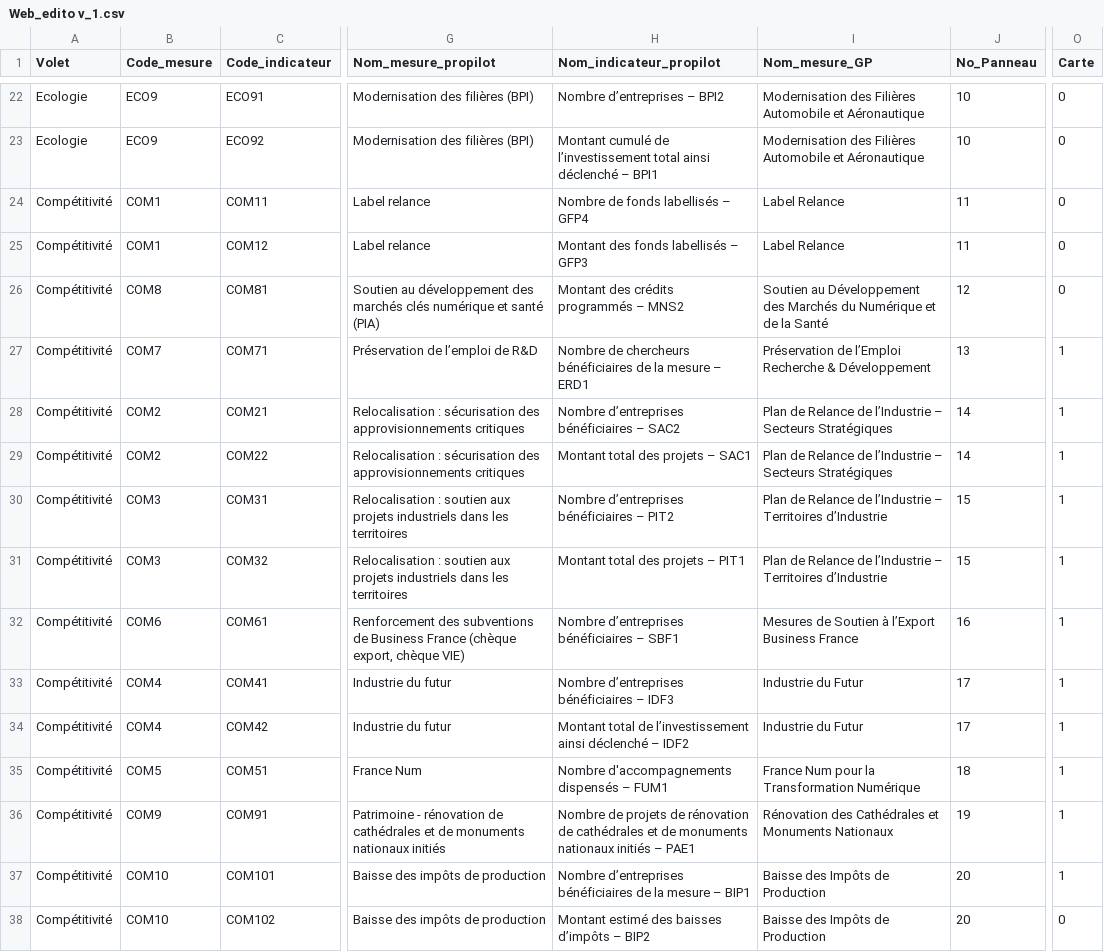
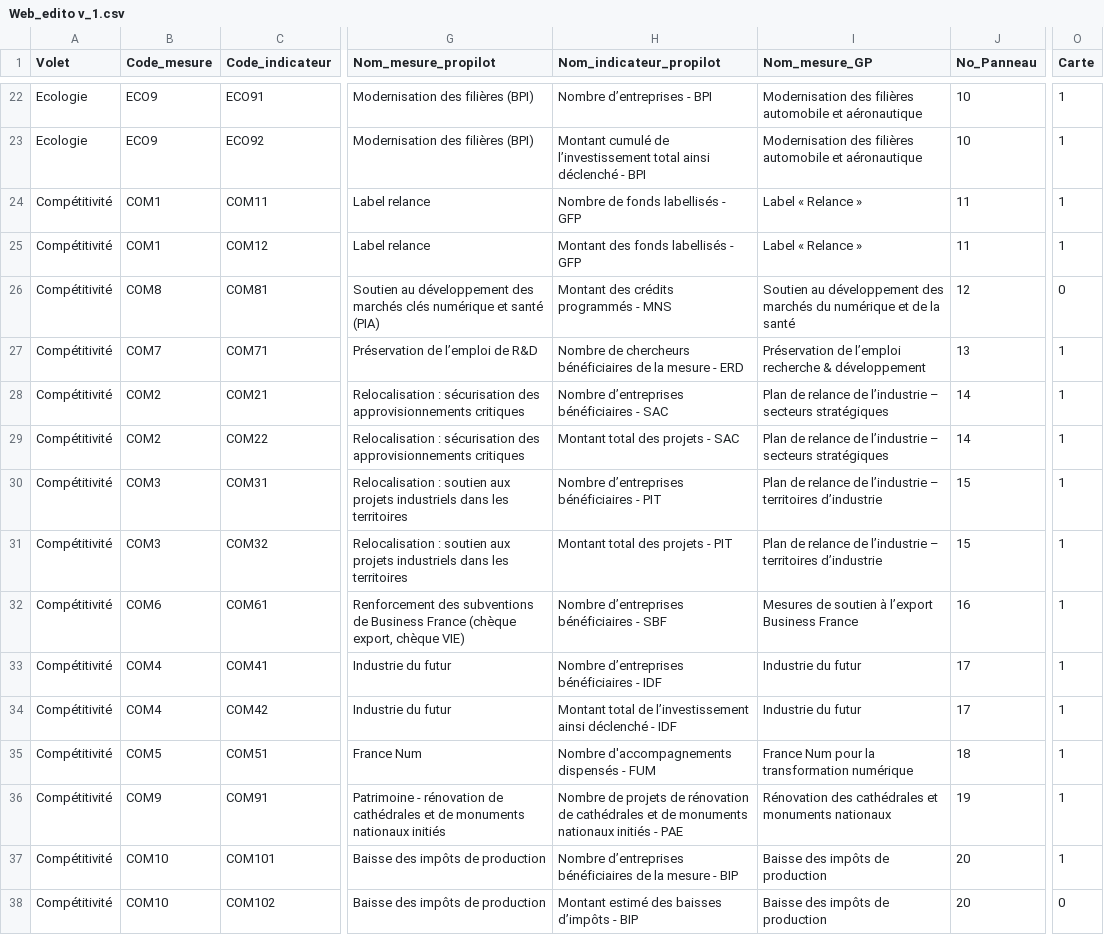
Before and after one commit to 139bercy/dashboard_widgets, a CSV file: dashboard-configuration/Web_edito v_1.csv, drawn as a sheet; only a part is shown, gaps mark what is left out; the diff covers the shown part only; the diff names each change by its address in the sheet, - before the commit and + after, or states it on an @@ line.

```diff
--- a/dashboard-configuration/Web_edito v_1.csv
+++ b/dashboard-configuration/Web_edito v_1.csv
-H22 (Nom_indicateur_propilot): Nombre d’entreprises – BPI2
+H22 (Nom_indicateur_propilot): Nombre d’entreprises - BPI
-I22:I23 (Nom_mesure_GP): Modernisation des Filières Automobile et Aéronautique
+I22:I23 (Nom_mesure_GP): Modernisation des filières automobile et aéronautique
-O22:O25 (Carte): 0
+O22:O25 (Carte): 1
-H23 (Nom_indicateur_propilot): …ainsi déclenché – BPI1
+H23 (Nom_indicateur_propilot): …ainsi déclenché - BPI
-H24 (Nom_indicateur_propilot): Nombre de fonds labellisés – GFP4
+H24 (Nom_indicateur_propilot): Nombre de fonds labellisés - GFP
-I24:I25 (Nom_mesure_GP): Label Relance
+I24:I25 (Nom_mesure_GP): Label « Relance »
-H25 (Nom_indicateur_propilot): Montant des fonds labellisés – GFP3
+H25 (Nom_indicateur_propilot): Montant des fonds labellisés - GFP
-H26 (Nom_indicateur_propilot): Montant des crédits programmés – MNS2
+H26 (Nom_indicateur_propilot): Montant des crédits programmés - MNS
-I26 (Nom_mesure_GP): Soutien au Développement des Marchés du Numérique et de la Santé
+I26 (Nom_mesure_GP): Soutien au développement des marchés du numérique et de la santé
-H27 (Nom_indicateur_propilot): …la mesure – ERD1
+H27 (Nom_indicateur_propilot): …la mesure - ERD
-I27 (Nom_mesure_GP): Préservation de l’Emploi Recherche & Développement
+I27 (Nom_mesure_GP): Préservation de l’emploi recherche & développement
-H28 (Nom_indicateur_propilot): Nombre d’entreprises bénéficiaires – SAC2
+H28 (Nom_indicateur_propilot): Nombre d’entreprises bénéficiaires - SAC
-I28:I29 (Nom_mesure_GP): Plan de Relance de l’Industrie – Secteurs Stratégiques
+I28:I29 (Nom_mesure_GP): Plan de relance de l’industrie – secteurs stratégiques
-H29 (Nom_indicateur_propilot): Montant total des projets – SAC1
+H29 (Nom_indicateur_propilot): Montant total des projets - SAC
-H30 (Nom_indicateur_propilot): Nombre d’entreprises bénéficiaires – PIT2
+H30 (Nom_indicateur_propilot): Nombre d’entreprises bénéficiaires - PIT
-I30:I31 (Nom_mesure_GP): Plan de Relance de l’Industrie – Territoires d’Industrie
+I30:I31 (Nom_mesure_GP): Plan de relance de l’industrie – territoires d’industrie
-H31 (Nom_indicateur_propilot): Montant total des projets – PIT1
+H31 (Nom_indicateur_propilot): Montant total des projets - PIT
-H32 (Nom_indicateur_propilot): Nombre d’entreprises bénéficiaires – SBF1
+H32 (Nom_indicateur_propilot): Nombre d’entreprises bénéficiaires - SBF
-I32 (Nom_mesure_GP): Mesures de Soutien à l’Export Business France
+I32 (Nom_mesure_GP): Mesures de soutien à l’export Business France
-H33 (Nom_indicateur_propilot): Nombre d’entreprises bénéficiaires – IDF3
+H33 (Nom_indicateur_propilot): Nombre d’entreprises bénéficiaires - IDF
-I33:I34 (Nom_mesure_GP): Industrie du Futur
+I33:I34 (Nom_mesure_GP): Industrie du futur
-H34 (Nom_indicateur_propilot): …ainsi déclenché – IDF2
+H34 (Nom_indicateur_propilot): …ainsi déclenché - IDF
-H35 (Nom_indicateur_propilot): Nombre d'accompagnements dispensés – FUM1
+H35 (Nom_indicateur_propilot): Nombre d'accompagnements dispensés - FUM
-I35 (Nom_mesure_GP): France Num pour la Transformation Numérique
+I35 (Nom_mesure_GP): France Num pour la transformation numérique
-H36 (Nom_indicateur_propilot): …nationaux initiés – PAE1
+H36 (Nom_indicateur_propilot): …nationaux initiés - PAE
-I36 (Nom_mesure_GP): Rénovation des Cathédrales et Monuments Nationaux
+I36 (Nom_mesure_GP): Rénovation des cathédrales et monuments nationaux
-H37 (Nom_indicateur_propilot): …la mesure – BIP1
+H37 (Nom_indicateur_propilot): …la mesure - BIP
-I37:I38 (Nom_mesure_GP): Baisse des Impôts de Production
+I37:I38 (Nom_mesure_GP): Baisse des impôts de production
-H38 (Nom_indicateur_propilot): Montant estimé des baisses d’impôts – BIP2
+H38 (Nom_indicateur_propilot): Montant estimé des baisses d’impôts - BIP
```
Also changed, not shown: 42 edited cells elsewhere in this file, 2 other files.
